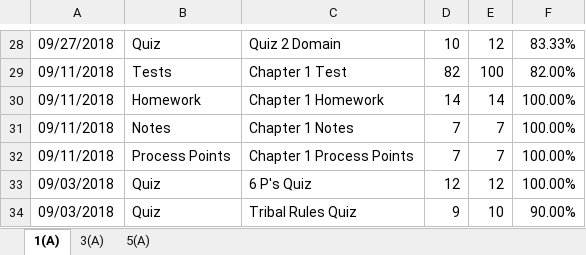
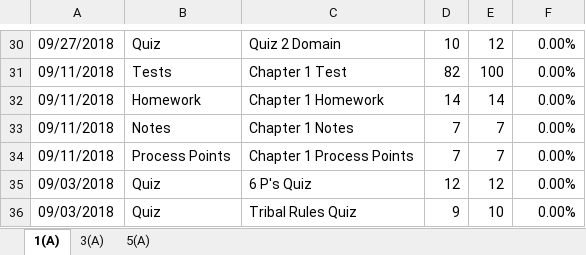
Before and after one commit to jarulsamy/ps_scraper, an Excel workbook: grades.xlsx, sheet 1(A), drawn as a sheet; only a part is shown, gaps mark what is left out; values as stored, in another font and other column widths than the file's, no borders; conditional formats not drawn; addresses are those after the commit; the diff covers the shown part only; the diff names each change by its address in the sheet, - before the commit and + after, or states it on an @@ line.

```diff
--- a/grades.xlsx (sheet 1(A))
+++ b/grades.xlsx (sheet 1(A))
-F30: 83.33%
+F30: 0.00%
-F31: 82.00%
+F31: 0.00%
-F32:F35: 100.00%
+F32:F35: 0.00%
-F36: 90.00%
+F36: 0.00%
```
Also changed, not shown: 2 added rows, 26 edited cells and cell formats elsewhere in this sheet, sheet 3(A), sheet 5(A), 8 other files.
